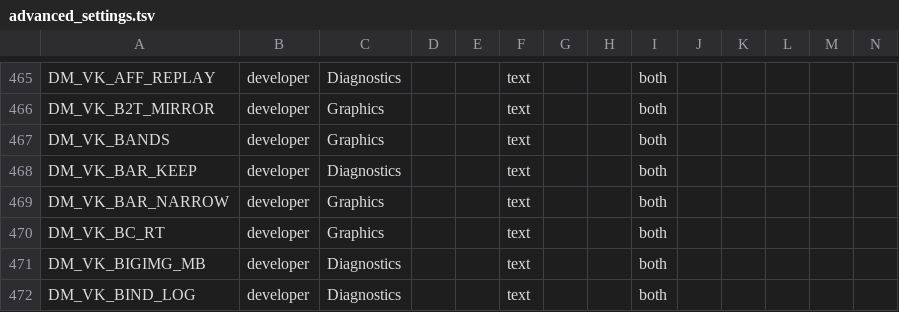
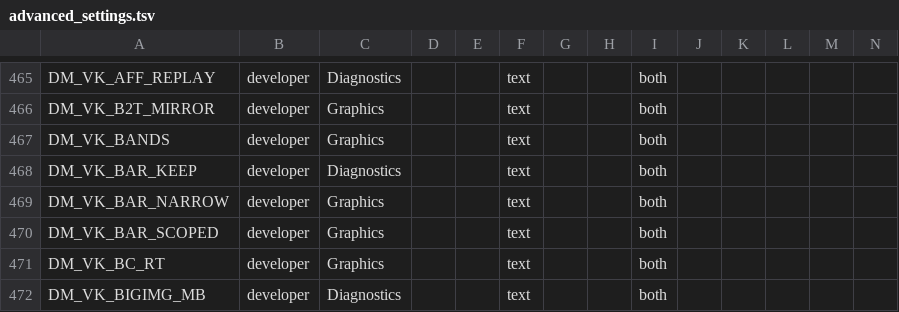
Before and after one commit to Alliance-Sky/peanuts-native, a TSV file: docs/advanced_settings.tsv, drawn as a sheet; only a part is shown, gaps mark what is left out; the shorter side is filled out with more unchanged rows; rows hold the shown columns only; the diff names each change by its address in the sheet, - before the commit and + after, or states it on an @@ line.

```diff
--- a/docs/advanced_settings.tsv
+++ b/docs/advanced_settings.tsv
+row 470: DM_VK_BAR_SCOPED | developer | Graphics |  |  | text |  |  | both
```
Also changed, not shown: docs/env_switches.tsv, 5 other files.
